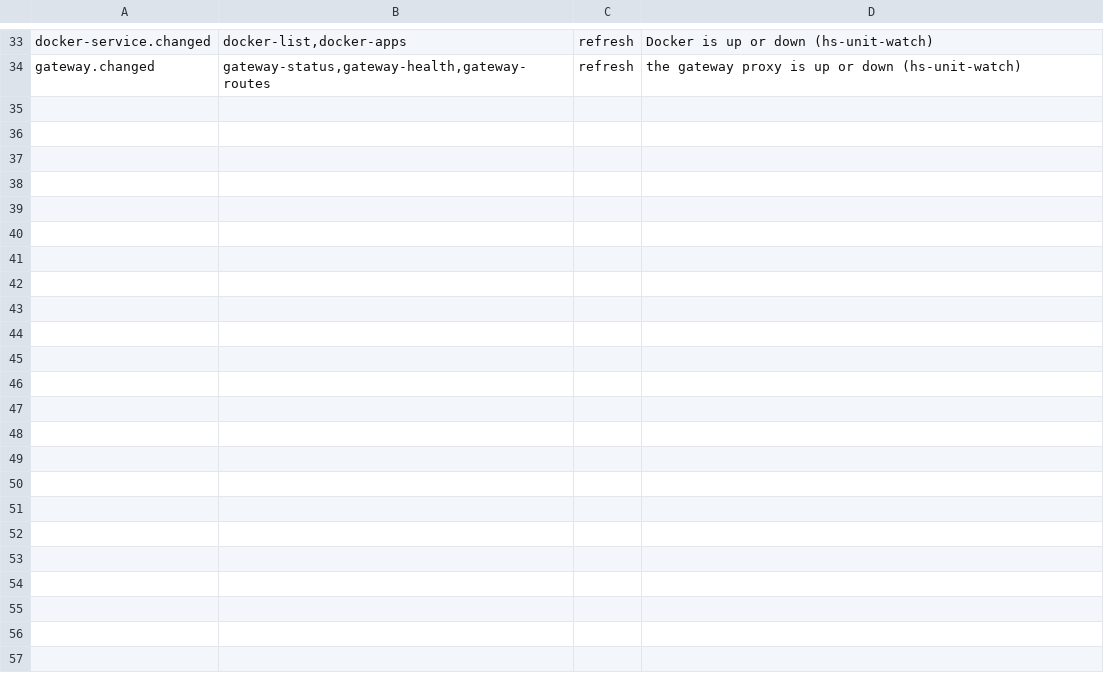
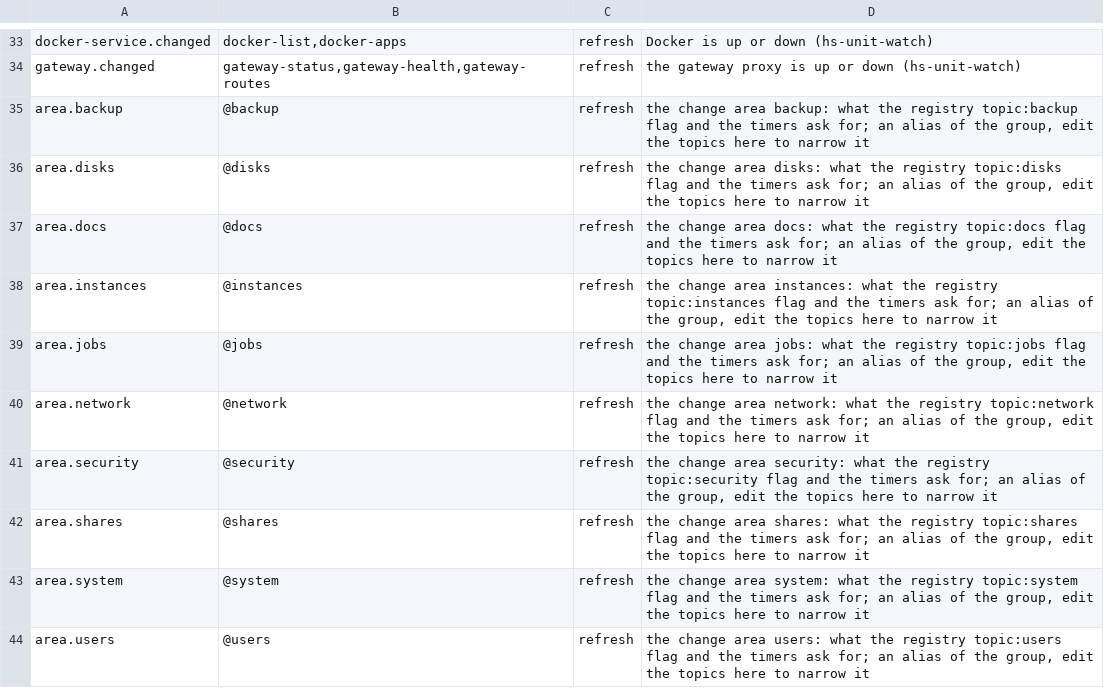
Before and after one commit to hobnix/core, a TSV file: scripts/lib/event-topics.tsv, drawn as a sheet; only a part is shown, gaps mark what is left out; the diff names each change by its address in the sheet, - before the commit and + after, or states it on an @@ line.

Commit message:
live: registry topic: flags and the timers ask for area events (step 13, end)
Signed-off-by: Wolfgang Schuchter <wolfgang@schuchter.dev>

```diff
--- a/scripts/lib/event-topics.tsv
+++ b/scripts/lib/event-topics.tsv
+row 35: area.backup | @backup | refresh | the change area backup: what the registry topic:backup flag and the timers ask for; an alias of the group, edit the topics here to narrow it
+row 36: area.disks | @disks | refresh | the change area disks: what the registry topic:disks flag and the timers ask for; an alias of the group, edit the topics here to narrow it
+row 37: area.docs | @docs | refresh | the change area docs: what the registry topic:docs flag and the timers ask for; an alias of the group, edit the topics here to narrow it
+row 38: area.instances | @instances | refresh | the change area instances: what the registry topic:instances flag and the timers ask for; an alias of the group, edit the topics here to narrow it
+row 39: area.jobs | @jobs | refresh | the change area jobs: what the registry topic:jobs flag and the timers ask for; an alias of the group, edit the topics here to narrow it
+row 40: area.network | @network | refresh | the change area network: what the registry topic:network flag and the timers ask for; an alias of the group, edit the topics here to narrow it
+row 41: area.security | @security | refresh | the change area security: what the registry topic:security flag and the timers ask for; an alias of the group, edit the topics here to narrow it
+row 42: area.shares | @shares | refresh | the change area shares: what the registry topic:shares flag and the timers ask for; an alias of the group, edit the topics here to narrow it
+row 43: area.system | @system | refresh | the change area system: what the registry topic:system flag and the timers ask for; an alias of the group, edit the topics here to narrow it
+row 44: area.users | @users | refresh | the change area users: what the registry topic:users flag and the timers ask for; an alias of the group, edit the topics here to narrow it
```
Also changed, not shown: 12 other files.
